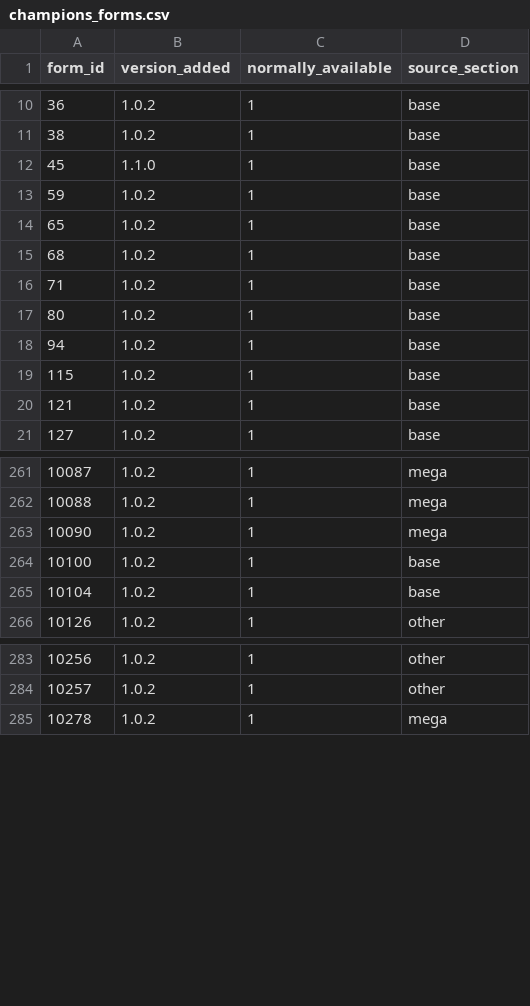
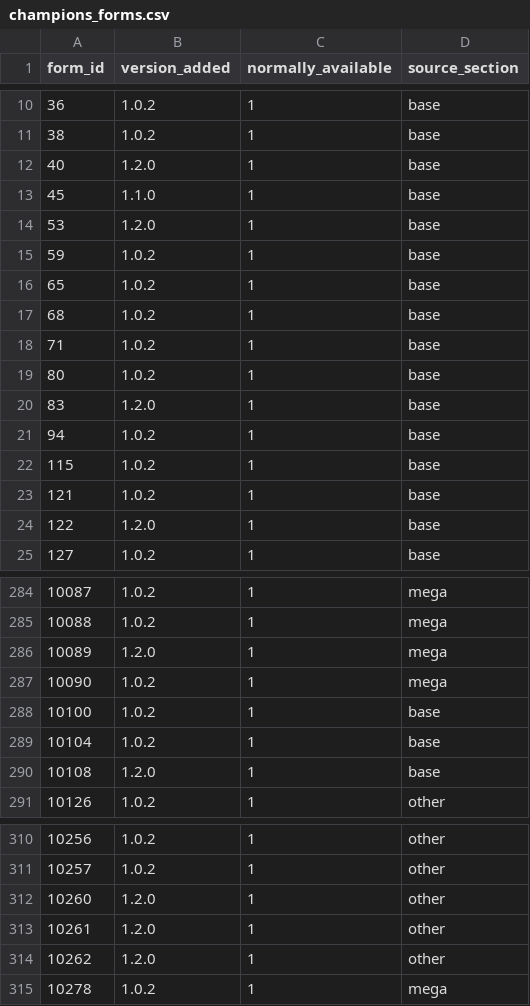
Before and after one commit to mikann-yuji/pokemon-lab, a CSV file: database/seeds/champions_forms.csv, drawn as a sheet; only a part is shown, gaps mark what is left out; the diff covers the shown part only; the diff names each change by its address in the sheet, - before the commit and + after, or states it on an @@ line.

```diff
--- a/database/seeds/champions_forms.csv
+++ b/database/seeds/champions_forms.csv
+row 12: 40 | 1.2.0 | 1 | base
+row 14: 53 | 1.2.0 | 1 | base
+row 20: 83 | 1.2.0 | 1 | base
+row 24: 122 | 1.2.0 | 1 | base
+row 286: 10089 | 1.2.0 | 1 | mega
+row 290: 10108 | 1.2.0 | 1 | base
+row 312: 10260 | 1.2.0 | 1 | other
+row 313: 10261 | 1.2.0 | 1 | other
+row 314: 10262 | 1.2.0 | 1 | other
```
Also changed, not shown: 26 added rows elsewhere in this file, database/seeds/champions_form_natures.csv, database/seeds/champions_form_stat_points.csv, 9 other files.
